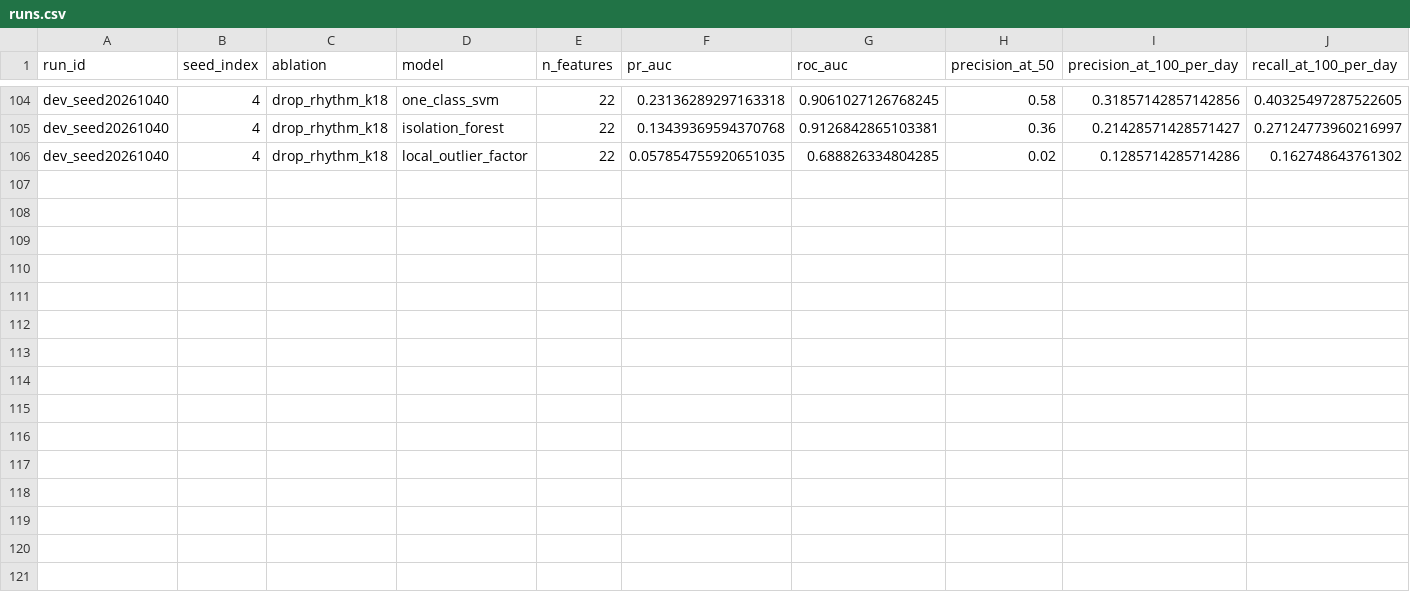
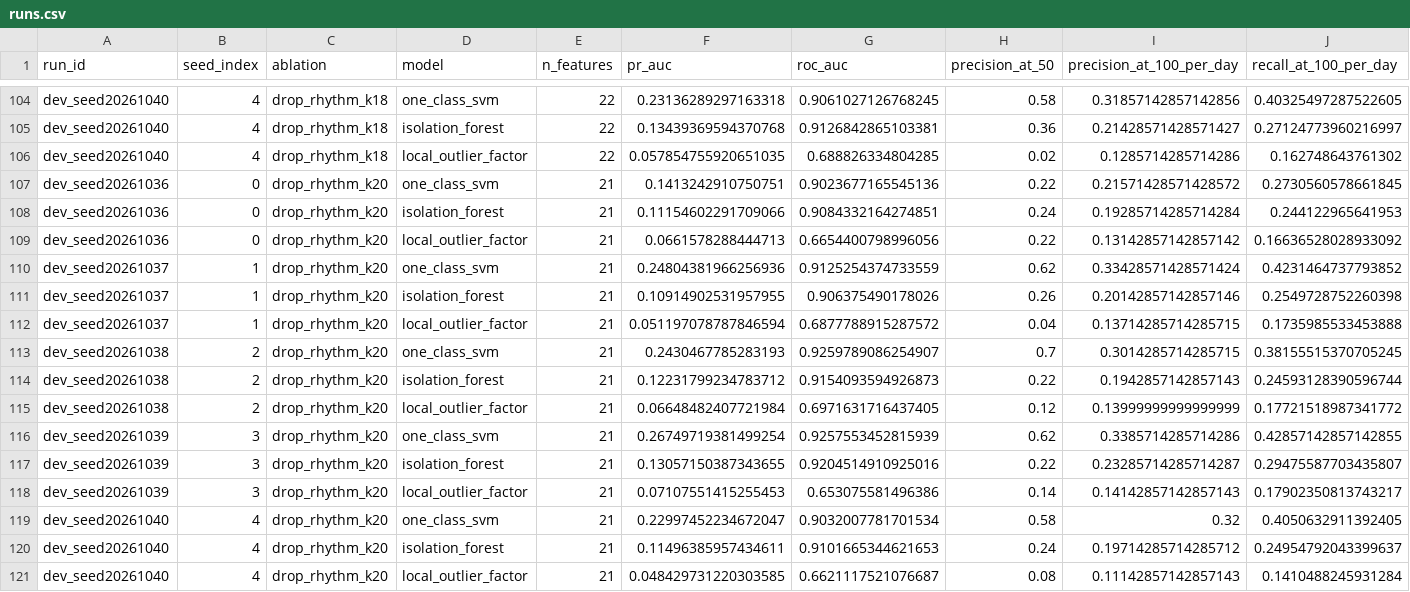
Before and after one commit to lamvu0607-creator/ueba-benchmark, a CSV file: experiments/ablation/kcurve/runs.csv, drawn as a sheet; only a part is shown, gaps mark what is left out; rows hold the shown columns only; the diff names each change by its address in the sheet, - before the commit and + after, or states it on an @@ line.

```diff
--- a/experiments/ablation/kcurve/runs.csv
+++ b/experiments/ablation/kcurve/runs.csv
+row 107: dev_seed20261036 | 0 | drop_rhythm_k20 | one_class_svm | 21 | 0.1413242910750751 | 0.9023677165545136 | 0.22 | 0.21571428571428572 | 0.2730560578661845
+row 108: dev_seed20261036 | 0 | drop_rhythm_k20 | isolation_forest | 21 | 0.11154602291709066 | 0.9084332164274851 | 0.24 | 0.19285714285714284 | 0.244122965641953
+row 109: dev_seed20261036 | 0 | drop_rhythm_k20 | local_outlier_factor | 21 | 0.0661578288444713 | 0.6654400798996056 | 0.22 | 0.13142857142857142 | 0.16636528028933092
+row 110: dev_seed20261037 | 1 | drop_rhythm_k20 | one_class_svm | 21 | 0.24804381966256936 | 0.9125254374733559 | 0.62 | 0.33428571428571424 | 0.4231464737793852
+row 111: dev_seed20261037 | 1 | drop_rhythm_k20 | isolation_forest | 21 | 0.10914902531957955 | 0.906375490178026 | 0.26 | 0.20142857142857146 | 0.2549728752260398
+row 112: dev_seed20261037 | 1 | drop_rhythm_k20 | local_outlier_factor | 21 | 0.051197078787846594 | 0.6877788915287572 | 0.04 | 0.13714285714285715 | 0.1735985533453888
+row 113: dev_seed20261038 | 2 | drop_rhythm_k20 | one_class_svm | 21 | 0.2430467785283193 | 0.9259789086254907 | 0.7 | 0.3014285714285715 | 0.38155515370705245
+row 114: dev_seed20261038 | 2 | drop_rhythm_k20 | isolation_forest | 21 | 0.12231799234783712 | 0.9154093594926873 | 0.22 | 0.1942857142857143 | 0.24593128390596744
+row 115: dev_seed20261038 | 2 | drop_rhythm_k20 | local_outlier_factor | 21 | 0.06648482407721984 | 0.6971631716437405 | 0.12 | 0.13999999999999999 | 0.17721518987341772
+row 116: dev_seed20261039 | 3 | drop_rhythm_k20 | one_class_svm | 21 | 0.26749719381499254 | 0.9257553452815939 | 0.62 | 0.3385714285714286 | 0.42857142857142855
+row 117: dev_seed20261039 | 3 | drop_rhythm_k20 | isolation_forest | 21 | 0.13057150387343655 | 0.9204514910925016 | 0.22 | 0.23285714285714287 | 0.29475587703435807
+row 118: dev_seed20261039 | 3 | drop_rhythm_k20 | local_outlier_factor | 21 | 0.07107551415255453 | 0.653075581496386 | 0.14 | 0.14142857142857143 | 0.17902350813743217
+row 119: dev_seed20261040 | 4 | drop_rhythm_k20 | one_class_svm | 21 | 0.22997452234672047 | 0.9032007781701534 | 0.58 | 0.32 | 0.4050632911392405
+row 120: dev_seed20261040 | 4 | drop_rhythm_k20 | isolation_forest | 21 | 0.11496385957434611 | 0.9101665344621653 | 0.24 | 0.19714285714285712 | 0.24954792043399637
+row 121: dev_seed20261040 | 4 | drop_rhythm_k20 | local_outlier_factor | 21 | 0.048429731220303585 | 0.6621117521076687 | 0.08 | 0.11142857142857143 | 0.1410488245931284
```
Also changed, not shown: experiments/ablation/kcurve/delta_overall.csv, experiments/ablation/kcurve/delta_scenario.csv, 12 other files.
